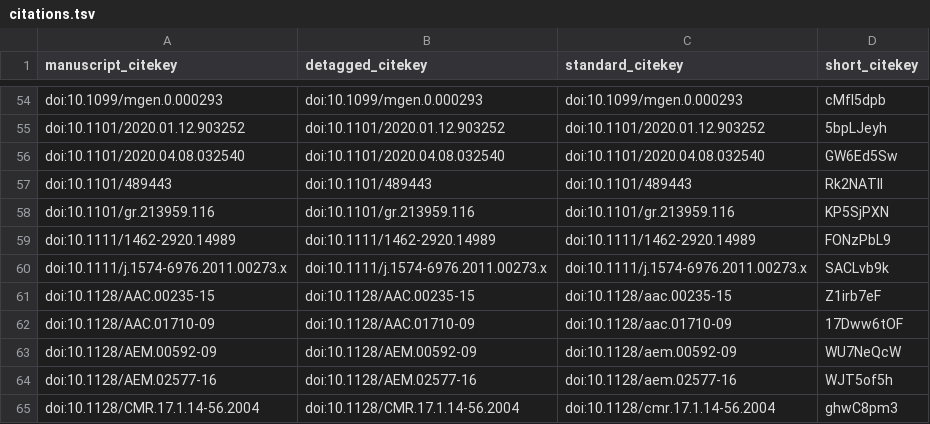
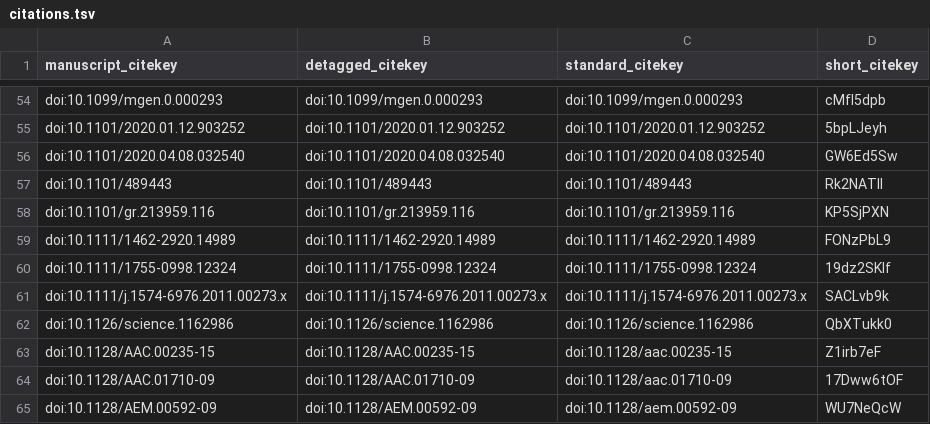
Before and after one commit to fmaguire/mag_sim_paper, a TSV file: citations.tsv, drawn as a sheet; only a part is shown, gaps mark what is left out; the shorter side is filled out with more unchanged rows; the diff names each change by its address in the sheet, - before the commit and + after, or states it on an @@ line.

```diff
--- a/citations.tsv
+++ b/citations.tsv
+row 60: doi:10.1111/1755-0998.12324 | doi:10.1111/1755-0998.12324 | doi:10.1111/1755-0998.12324 | 19dz2SKIf
+row 62: doi:10.1126/science.1162986 | doi:10.1126/science.1162986 | doi:10.1126/science.1162986 | QbXTukk0
```
Also changed, not shown: 6 other files.
